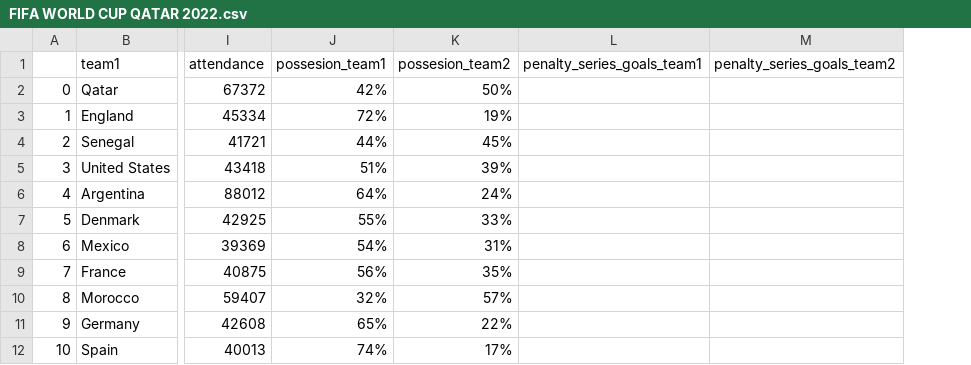
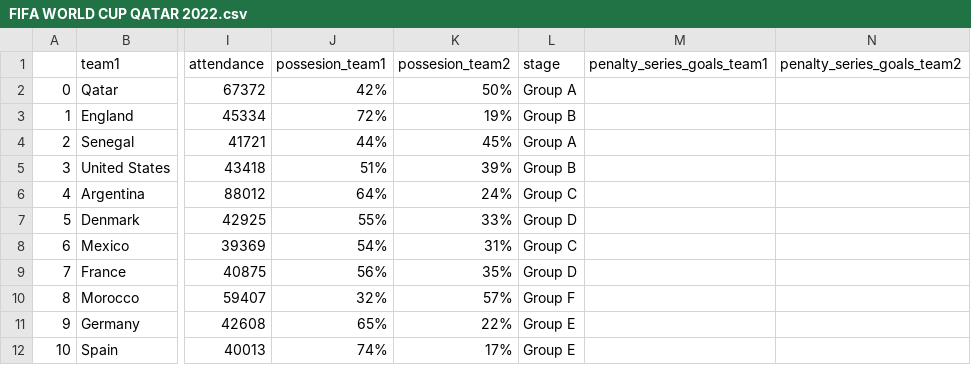
Before and after one commit to Eugeniy-Makarevich/FIFA-World-Cup-2022-Qatar, a CSV file: FIFA WORLD CUP QATAR 2022.csv, drawn as a sheet; only a part is shown, gaps mark what is left out; the diff names each change by its address in the sheet, - before the commit and + after, or states it on an @@ line.

Commit message:
stage added

```diff
--- a/FIFA WORLD CUP QATAR 2022.csv
+++ b/FIFA WORLD CUP QATAR 2022.csv
+column L (stage), rows 2-12: Group A | Group B | Group A | Group B | Group C | Group D | Group C | Group D | Group F | Group E | Group E
```
Also changed, not shown: empty_df.csv, 2 other files.
